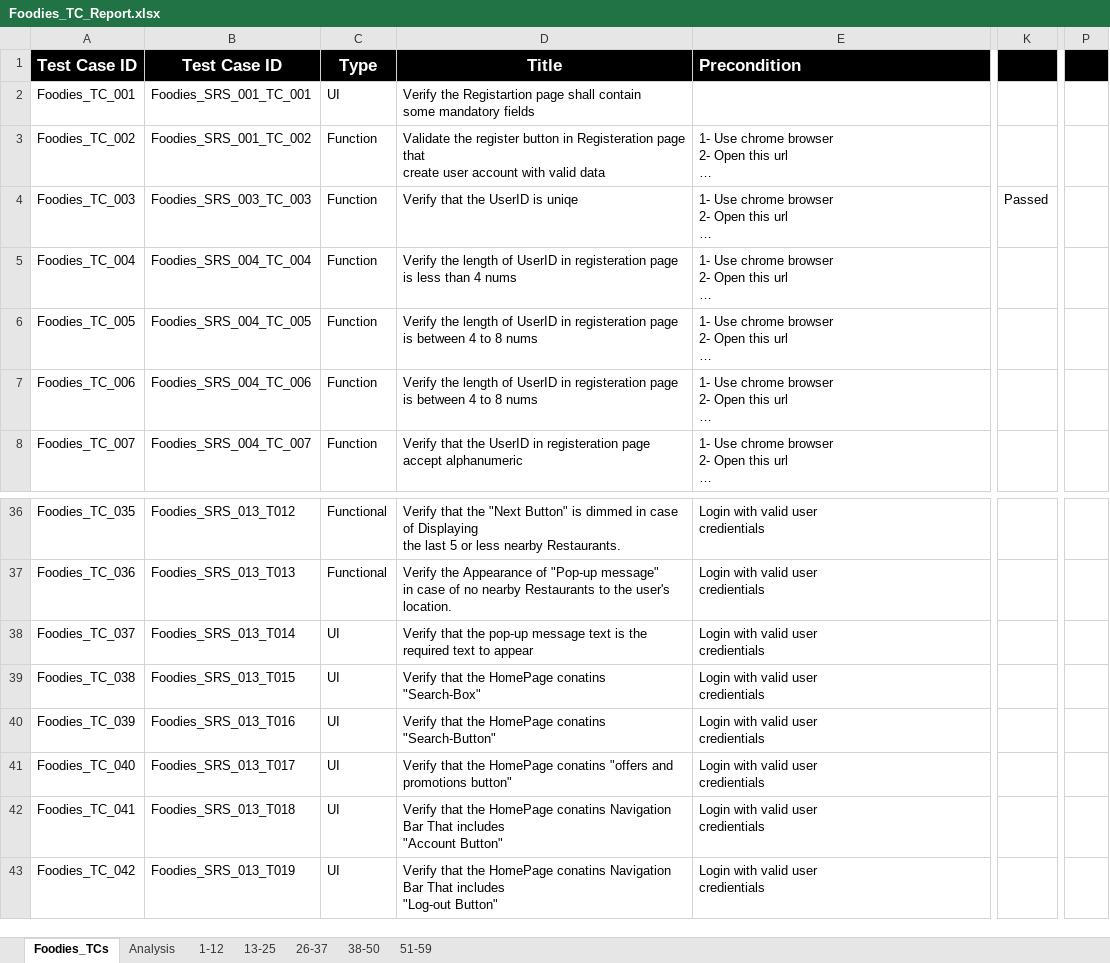
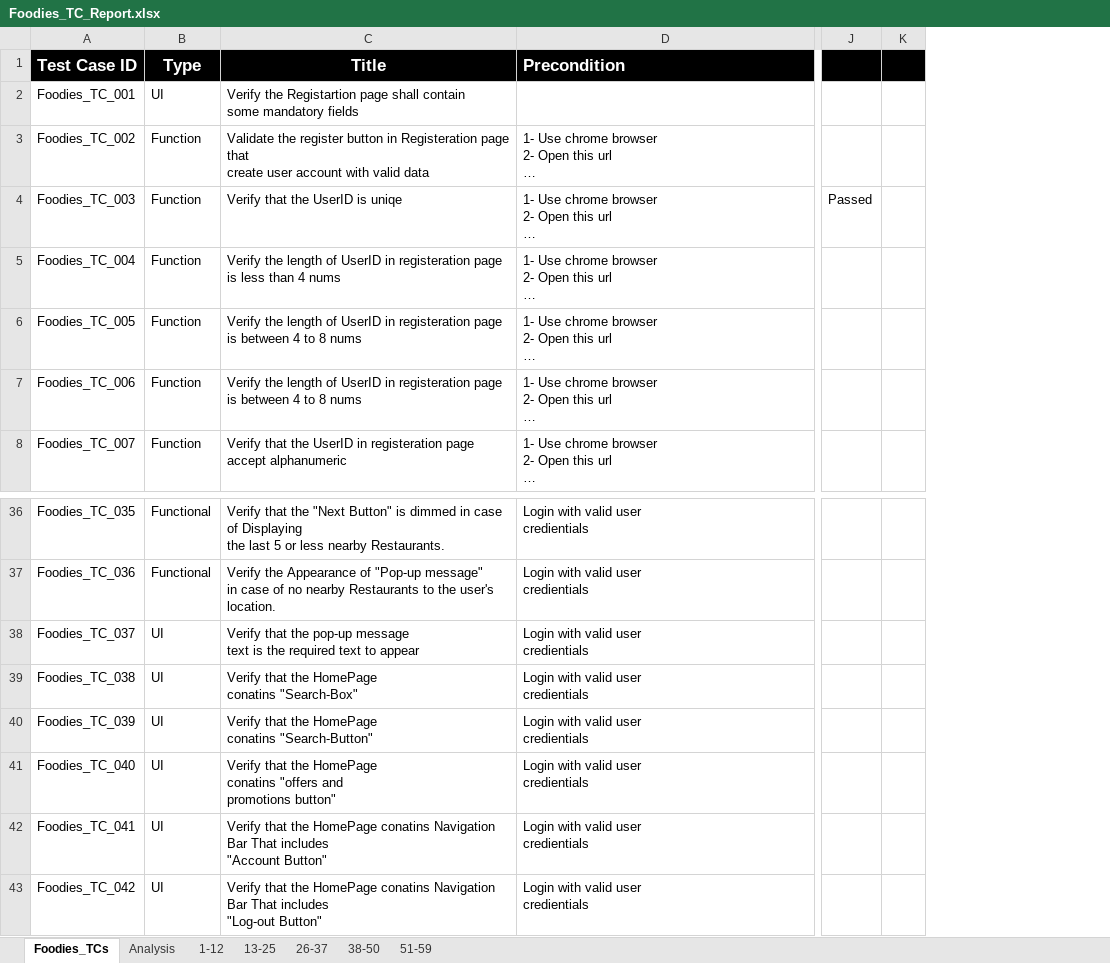
Before and after one commit to AyaHamdyAhmed/Foodies, an Excel workbook: Testing/Foodies_TC_Report.xlsx, sheet Foodies_TCs, drawn as a sheet; only a part is shown, gaps mark what is left out; long unchanged cells end in …; values as stored, in another font and other column widths than the file's, no borders; removed rows and columns are numbered as before the commit, all else as after; the diff names each change by its address in the sheet, - before the commit and + after, or states it on an @@ line.

Commit message:
Update Foodies_TC_Report.xlsx

```diff
--- a/Testing/Foodies_TC_Report.xlsx (sheet Foodies_TCs)
+++ b/Testing/Foodies_TC_Report.xlsx (sheet Foodies_TCs)
-column B (Test Case ID), rows 2-8: Foodies_SRS_001_TC_001 | Foodies_SRS_001_TC_002 | Foodies_SRS_003_TC_003 | Foodies_SRS_004_TC_004 | Foodies_SRS_004_TC_005 | Foodies_SRS_004_TC_006 | Foodies_SRS_004_TC_007; rows 36-43: Foodies_SRS_013_T012 | Foodies_SRS_013_T013 | Foodies_SRS_013_T014 | Foodies_SRS_013_T015 | Foodies_SRS_013_T016 | Foodies_SRS_013_T017 | Foodies_SRS_013_T018 | Foodies_SRS_013_T019
+column K, empty
-column P, empty
-C38 (Title): …to appear
+C38 (Title): …to appear
-C39 (Title): …conatins "Search-Box"
+C39 (Title): …conatins "Search-Box"
-C40 (Title): …conatins "Search-Button"
+C40 (Title): …conatins "Search-Button"
-C41 (Title): …promotions button"
+C41 (Title): …promotions button"
```
Also changed, not shown: charts or pictures.
